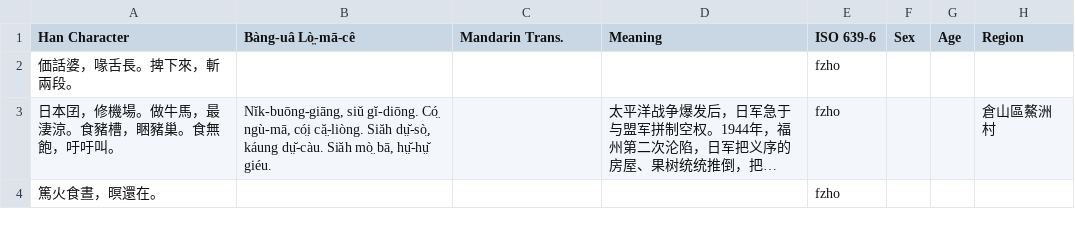
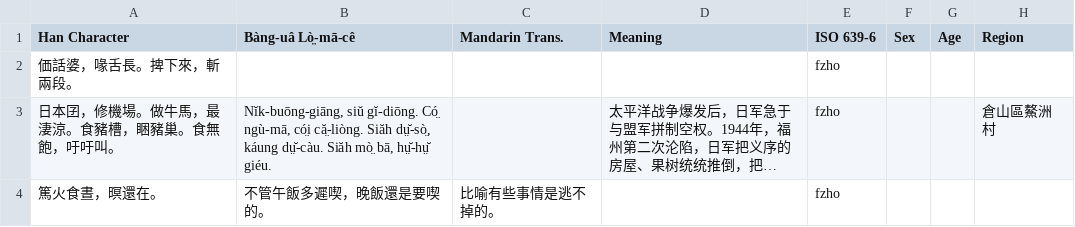
Before and after one commit to MindongLab/foochow-idioms-data, a TSV file: other idioms.tsv, drawn as a sheet; only a part is shown; long unchanged cells end in …; the diff names each change by its address in the sheet, - before the commit and + after, or states it on an @@ line.

Commit message:
Update other idioms.tsv

```diff
--- a/other idioms.tsv
+++ b/other idioms.tsv
-B4 (Bàng-uâ Lò̤-mā-cê): (empty)
+B4 (Bàng-uâ Lò̤-mā-cê): 不管午飯多遲喫，晚飯還是要喫的。
-C4 (Mandarin Trans.): (empty)
+C4 (Mandarin Trans.): 比喻有些事情是逃不掉的。
```
